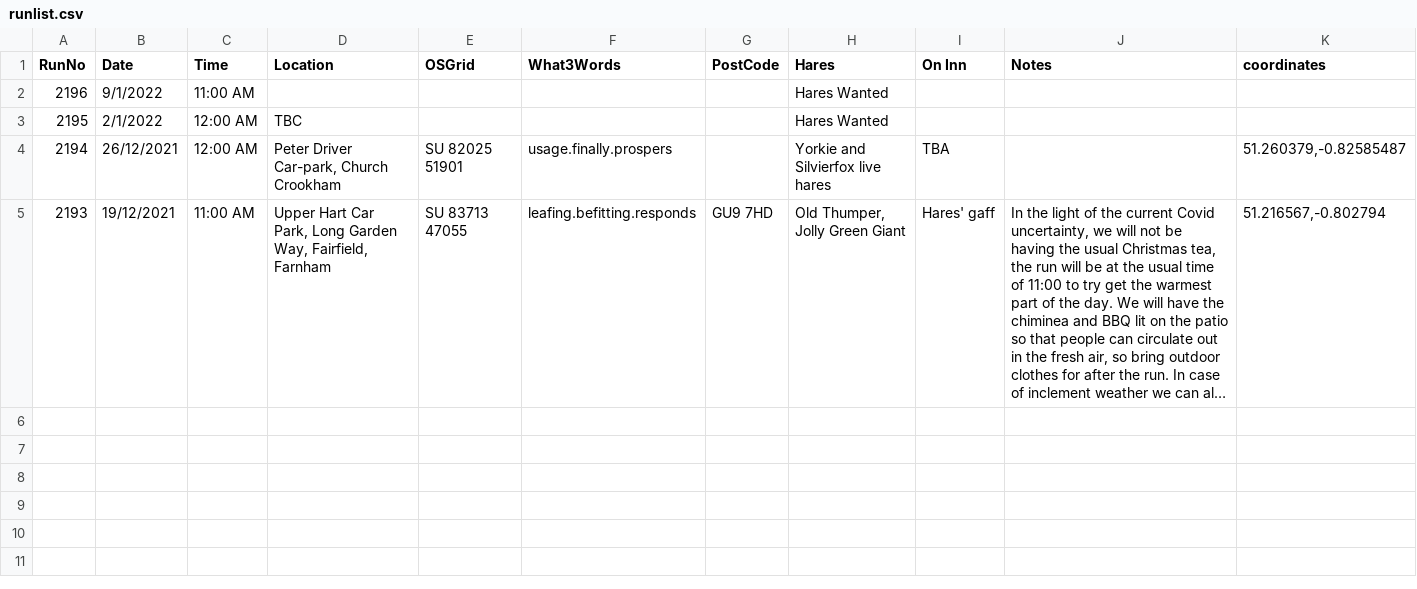
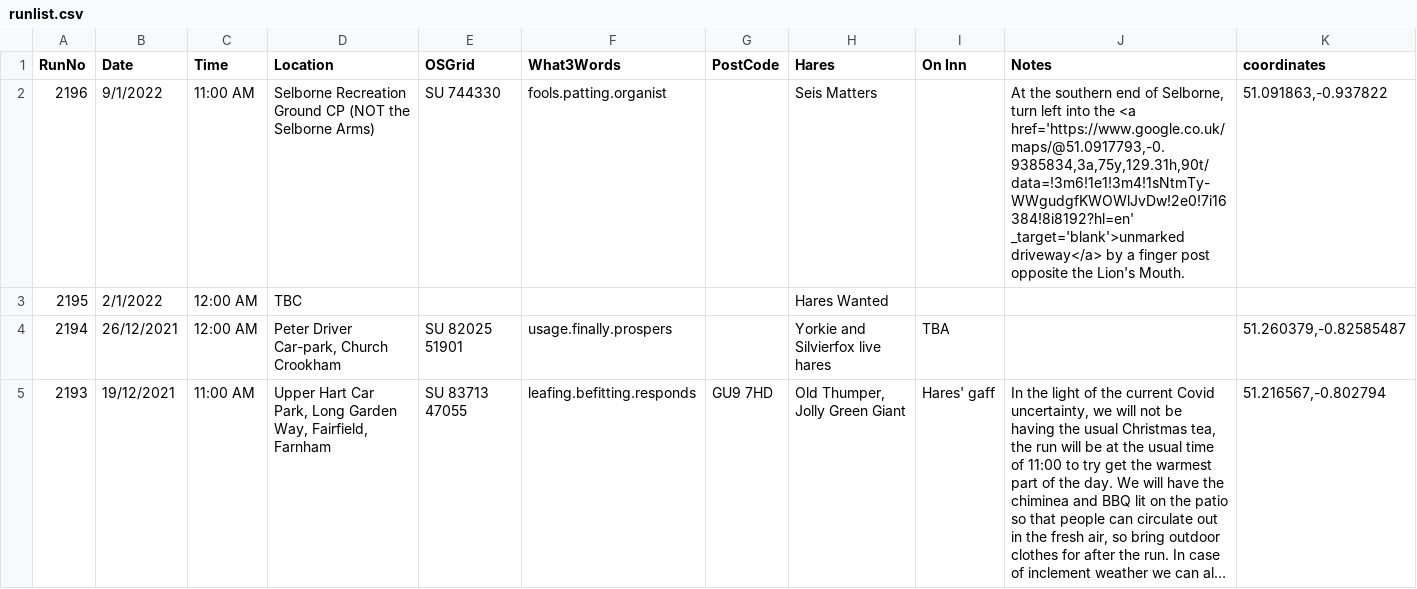
Before and after one commit to nh4hash/nh4hash.github.io, a CSV file: _data/runlist.csv, drawn as a sheet; long unchanged cells end in ….

Commit message:
Update Run 2196

```diff
--- a/_data/runlist.csv
+++ b/_data/runlist.csv
@@ -1,3 +1,3 @@
 RunNo,Date,Time,Location,OSGrid,What3Words,PostCode,Hares,On Inn,Notes,coordinates
-2196,9/1/2022,11:00 AM,,,,,Hares Wanted,,,
+2196,9/1/2022,11:00 AM,Selborne Recreation Ground CP (NOT the Selborne Arms),SU 744330,fools.patting.organist,,Seis Matters,,"At the southern end of Selborne, turn left into the <a href='https://www.google.co.uk/maps/@51.0917793,-0.9385834,3a,75y,129.31h,90t/data=!3m6!1e1!3m4!1sNtmTy-WWgudgfKWOWlJvDw!2e0!7i16384!8i8192?hl=en' _target='blank'>unmarked driveway</a> by a finger post opposite the Lion's Mouth.","51.091863,-0.937822"
 2195,2/1/2022,12:00 AM,TBC,,,,Hares Wanted,,,
```
